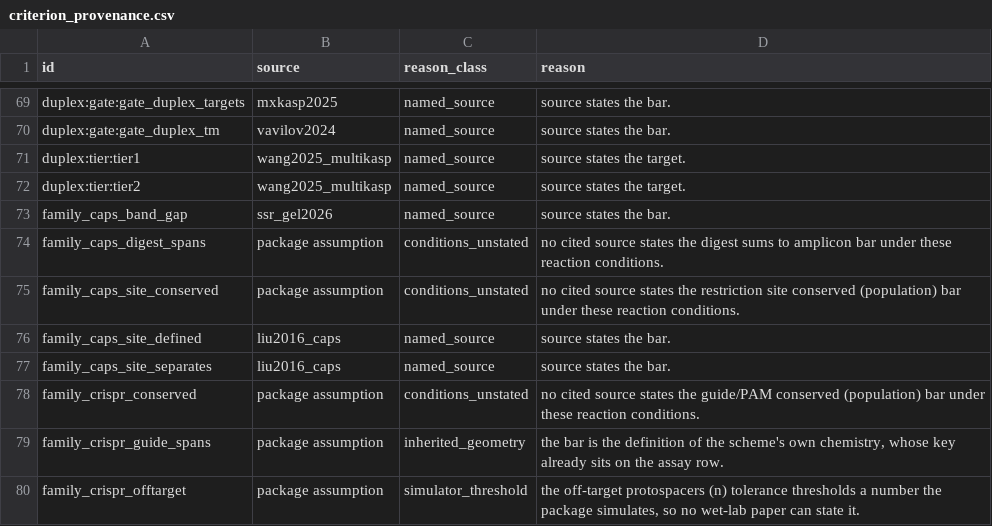
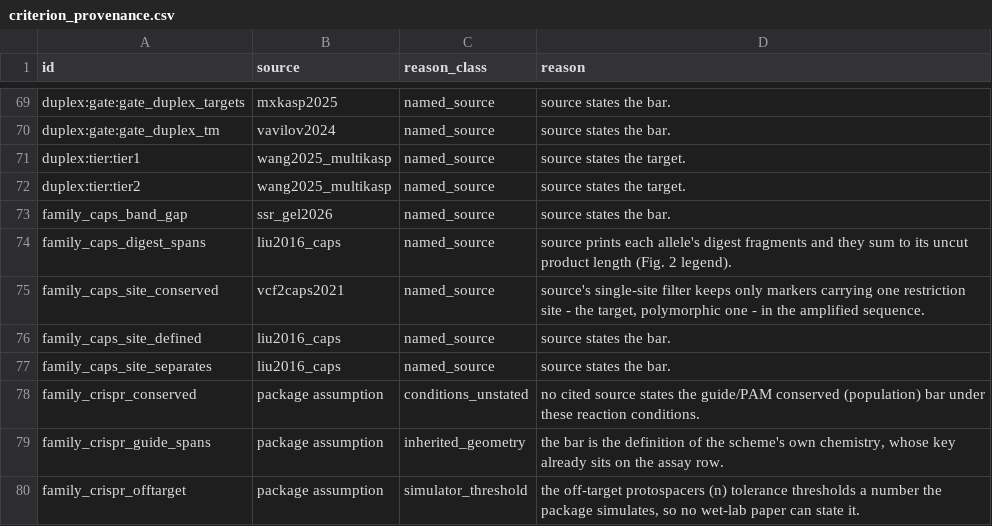
Before and after one commit to Stathmin/tidymarkers, a CSV file: inst/extdata/criterion_provenance.csv, drawn as a sheet; only a part is shown, gaps mark what is left out.

```diff
--- a/inst/extdata/criterion_provenance.csv
+++ b/inst/extdata/criterion_provenance.csv
@@ -73,4 +73,4 @@
 "family_caps_band_gap","ssr_gel2026","named_source","source states the bar."
-"family_caps_digest_spans","package assumption","conditions_unstated","no cited source states the digest sums to amplicon bar under these reaction conditions."
-"family_caps_site_conserved","package assumption","conditions_unstated","no cited source states the restriction site conserved (population) bar under these reaction conditions."
+"family_caps_digest_spans","liu2016_caps","named_source","source prints each allele's digest fragments and they sum to its uncut product length (Fig. 2 legend)."
+"family_caps_site_conserved","vcf2caps2021","named_source","source's single-site filter keeps only markers carrying one restriction site - the target, polymorphic one - in the amplified sequence."
 "family_caps_site_defined","liu2016_caps","named_source","source states the bar."
```
Also changed, not shown: inst/extdata/scientific_sources.csv, 1 other file.
